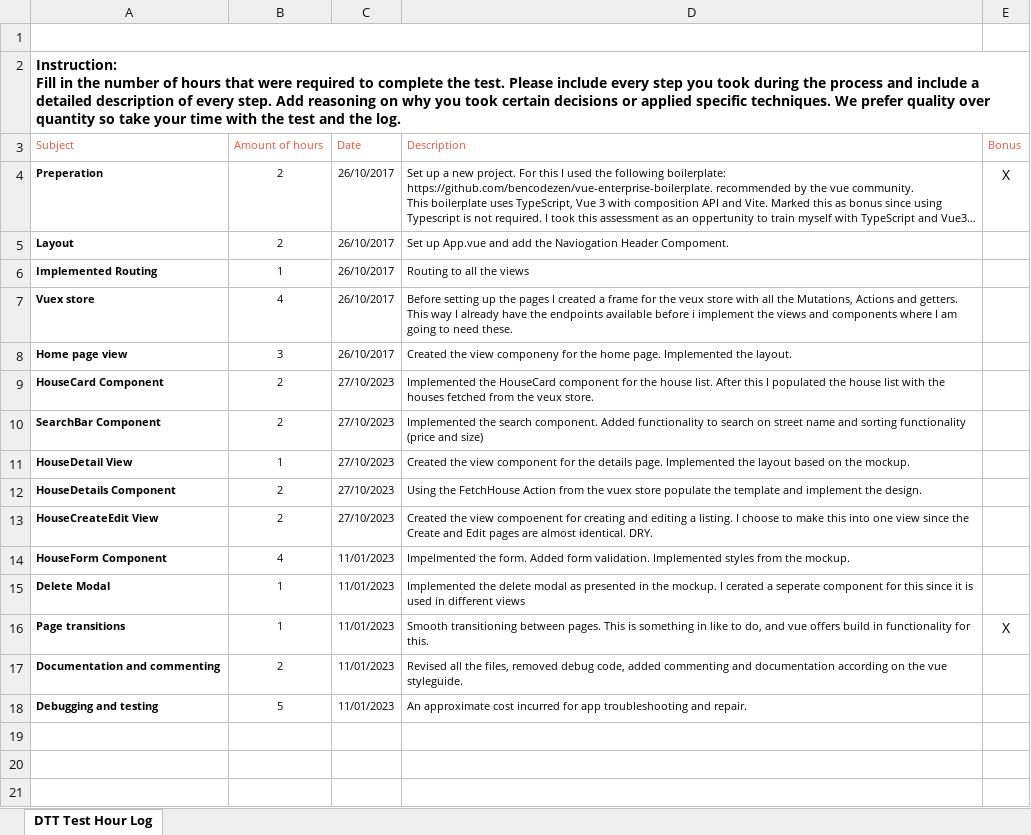
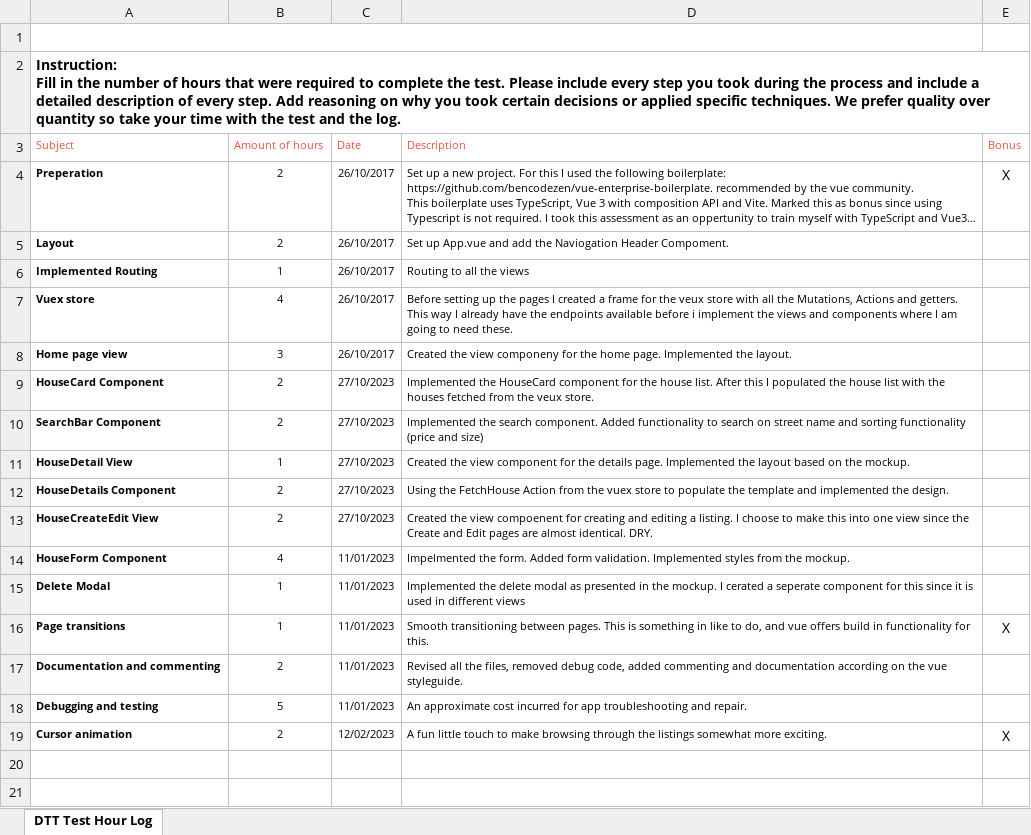
Before and after one commit to TimVanLent/vue-ts-app, an Excel workbook: DTT-Assessment-Hour-Log.xlsx, sheet DTT Test Hour Log, drawn as a sheet; only a part is shown; long unchanged cells end in …; values as stored, in another font and other column widths than the file's, no borders; charts and pictures not drawn; the diff names each change by its address in the sheet, - before the commit and + after, or states it on an @@ line.

Commit message:
updated log

```diff
--- a/DTT-Assessment-Hour-Log.xlsx (sheet DTT Test Hour Log)
+++ b/DTT-Assessment-Hour-Log.xlsx (sheet DTT Test Hour Log)
-D12 (Description): …vuex store populate the template and implement the design.
+D12 (Description): …vuex store to populate the template and implemented the design.
-row 19: (empty)
+row 19: Cursor animation | 2 | 12/02/2023 | A fun little touch to make browsing through the listings somewhat more exciting. | X
```
